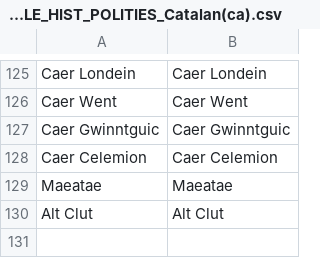
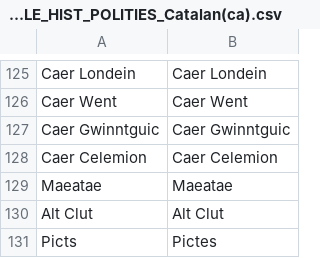
Before and after one commit to jexpop/WorldHistorySimulator, a CSV file: Assets/StreamingAssets/Localization/LOC_TABLE_HIST_POLITIES_Catalan(ca).csv, drawn as a sheet; only a part is shown, gaps mark what is left out.

```diff
--- a/Assets/StreamingAssets/Localization/LOC_TABLE_HIST_POLITIES_Catalan(ca).csv
+++ b/Assets/StreamingAssets/Localization/LOC_TABLE_HIST_POLITIES_Catalan(ca).csv
@@ -130 +130,2 @@ Maeatae;Maeatae
 Alt Clut;Alt Clut
+Picts;Pictes
```
Also changed, not shown: Assets/StreamingAssets/HistoricalData/Polity.csv, Assets/StreamingAssets/Localization/LOC_TABLE_HIST_POLITIES_English(en).csv, 24 other files.
